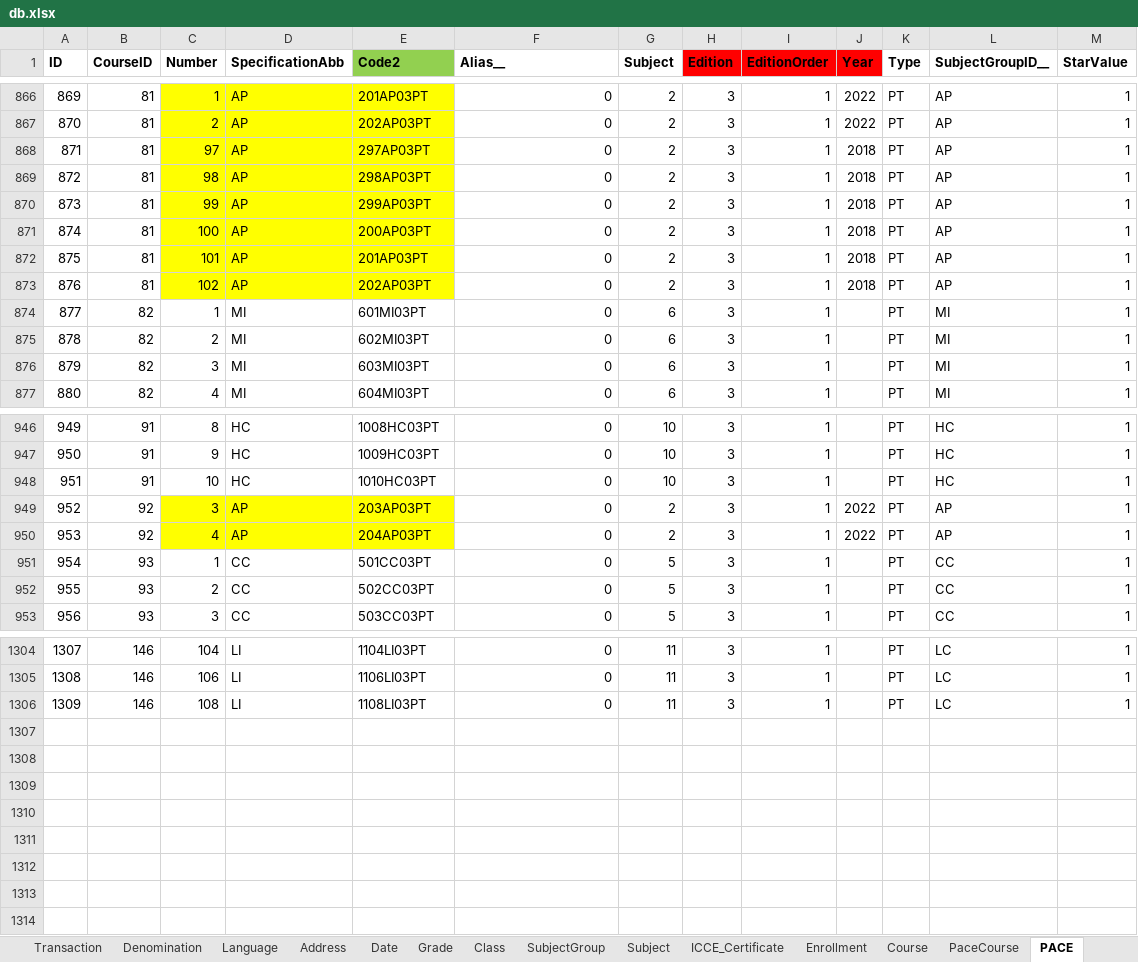
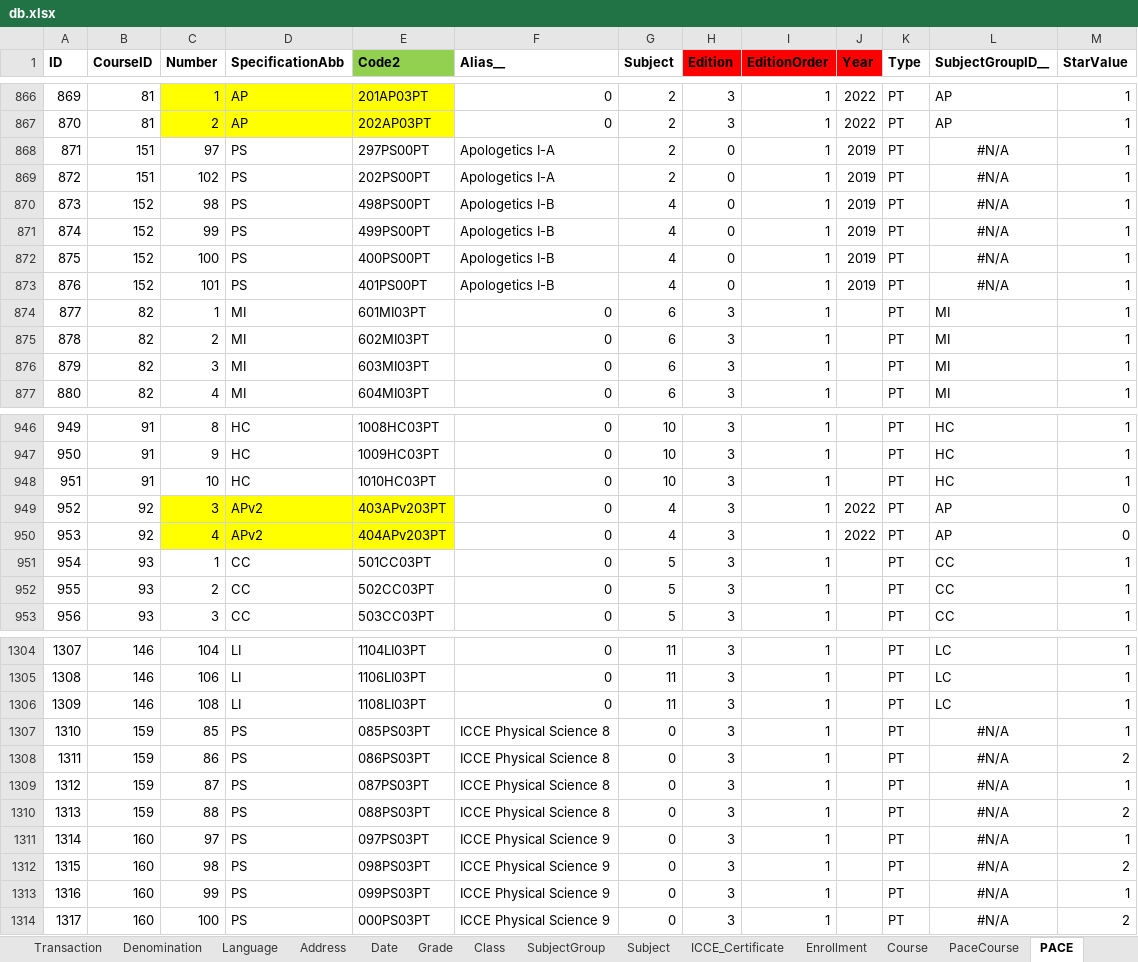
Before and after one commit to yartow/DatabACE, an Excel workbook: 01. Data/db.xlsx, sheet PACE, drawn as a sheet; only a part is shown, gaps mark what is left out; values as stored, in another font and other column widths than the file's, no borders; removed rows and columns are numbered as before the commit, all else as after; the diff names each change by its address in the sheet, - before the commit and + after, or states it on an @@ line.

```diff
--- a/01. Data/db.xlsx (sheet PACE)
+++ b/01. Data/db.xlsx (sheet PACE)
-row 868: 871 | 81 | 97 | AP | 297AP03PT | 0 | 2 | 3 | 1 | 2018 | PT | AP | 1
-row 869: 872 | 81 | 98 | AP | 298AP03PT | 0 | 2 | 3 | 1 | 2018 | PT | AP | 1
-row 870: 873 | 81 | 99 | AP | 299AP03PT | 0 | 2 | 3 | 1 | 2018 | PT | AP | 1
-row 871: 874 | 81 | 100 | AP | 200AP03PT | 0 | 2 | 3 | 1 | 2018 | PT | AP | 1
-row 872: 875 | 81 | 101 | AP | 201AP03PT | 0 | 2 | 3 | 1 | 2018 | PT | AP | 1
-row 873: 876 | 81 | 102 | AP | 202AP03PT | 0 | 2 | 3 | 1 | 2018 | PT | AP | 1
+row 868: 871 | 151 | 97 | PS | 297PS00PT | Apologetics I-A | 2 | 0 | 1 | 2019 | PT | #N/A | 1
+row 869: 872 | 151 | 102 | PS | 202PS00PT | Apologetics I-A | 2 | 0 | 1 | 2019 | PT | #N/A | 1
+row 870: 873 | 152 | 98 | PS | 498PS00PT | Apologetics I-B | 4 | 0 | 1 | 2019 | PT | #N/A | 1
+row 871: 874 | 152 | 99 | PS | 499PS00PT | Apologetics I-B | 4 | 0 | 1 | 2019 | PT | #N/A | 1
+row 872: 875 | 152 | 100 | PS | 400PS00PT | Apologetics I-B | 4 | 0 | 1 | 2019 | PT | #N/A | 1
+row 873: 876 | 152 | 101 | PS | 401PS00PT | Apologetics I-B | 4 | 0 | 1 | 2019 | PT | #N/A | 1
-D949:D950 (SpecificationAbb): AP
+D949:D950 (SpecificationAbb): APv2
-E949 (Code2): 203AP03PT
+E949 (Code2): 403APv203PT
-G949:G950 (Subject): 2
+G949:G950 (Subject): 4
-M949:M950 (StarValue): 1
+M949:M950 (StarValue): 0
-E950 (Code2): 204AP03PT
+E950 (Code2): 404APv203PT
+row 1307: 1310 | 159 | 85 | PS | 085PS03PT | ICCE Physical Science 8 | 0 | 3 | 1 |  | PT | #N/A | 1
+row 1308: 1311 | 159 | 86 | PS | 086PS03PT | ICCE Physical Science 8 | 0 | 3 | 1 |  | PT | #N/A | 2
+row 1309: 1312 | 159 | 87 | PS | 087PS03PT | ICCE Physical Science 8 | 0 | 3 | 1 |  | PT | #N/A | 1
+row 1310: 1313 | 159 | 88 | PS | 088PS03PT | ICCE Physical Science 8 | 0 | 3 | 1 |  | PT | #N/A | 2
+row 1311: 1314 | 160 | 97 | PS | 097PS03PT | ICCE Physical Science 9 | 0 | 3 | 1 |  | PT | #N/A | 1
+row 1312: 1315 | 160 | 98 | PS | 098PS03PT | ICCE Physical Science 9 | 0 | 3 | 1 |  | PT | #N/A | 2
+row 1313: 1316 | 160 | 99 | PS | 099PS03PT | ICCE Physical Science 9 | 0 | 3 | 1 |  | PT | #N/A | 1
+row 1314: 1317 | 160 | 100 | PS | 000PS03PT | ICCE Physical Science 9 | 0 | 3 | 1 |  | PT | #N/A | 2
```
Also changed, not shown: sheet PaceCourse, sheet Person, sheet Course, formulas that keep their value, hidden cells.
